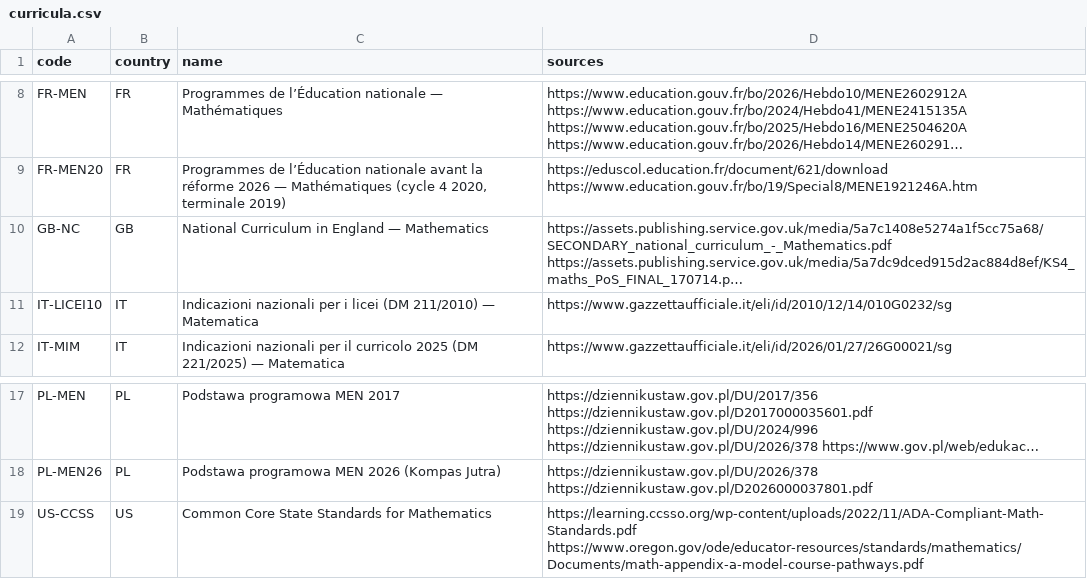
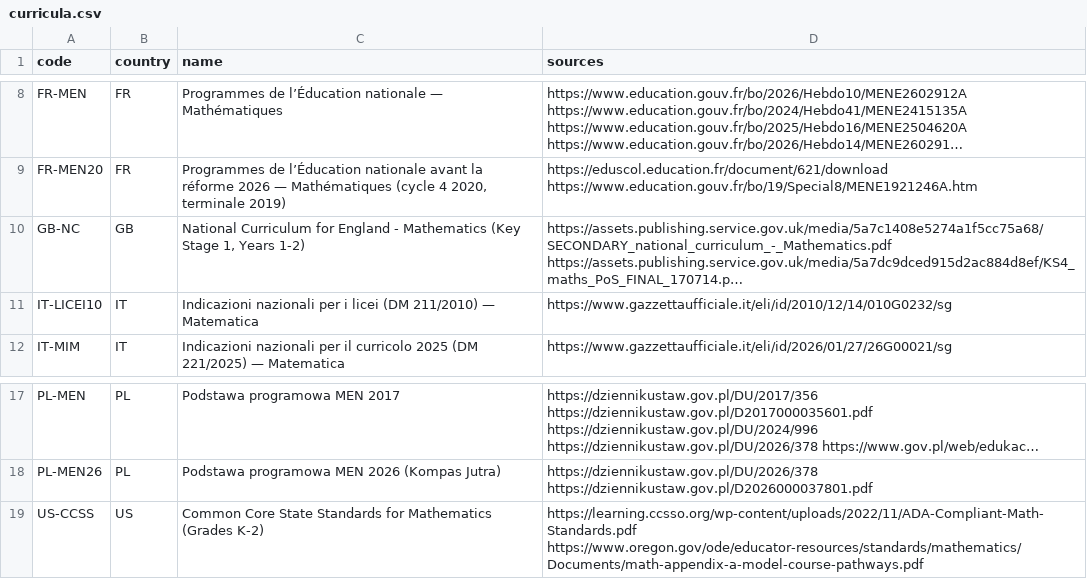
Before and after one commit to imaginesis/curriculum-crosswalk, a CSV file: data/curricula.csv, drawn as a sheet; only a part is shown, gaps mark what is left out; long unchanged cells end in …; the diff names each change by its address in the sheet, - before the commit and + after, or states it on an @@ line.

```diff
--- a/data/curricula.csv
+++ b/data/curricula.csv
-C10 (name): National Curriculum in England — Mathematics
+C10 (name): National Curriculum for England - Mathematics (Key Stage 1, Years 1-2)
-C19 (name): …for Mathematics
+C19 (name): …for Mathematics (Grades K-2)
```
Also changed, not shown: data/placements.csv, data/skills.csv, 3 other files.
